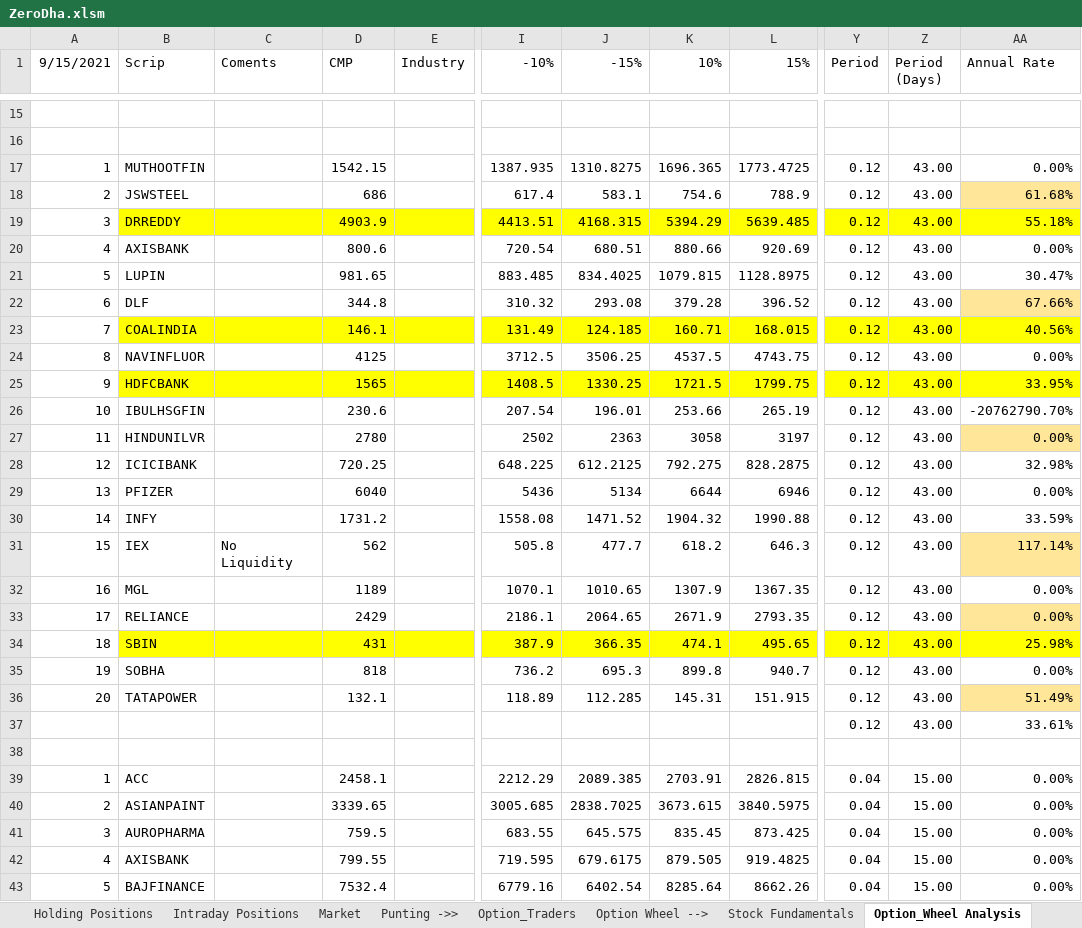
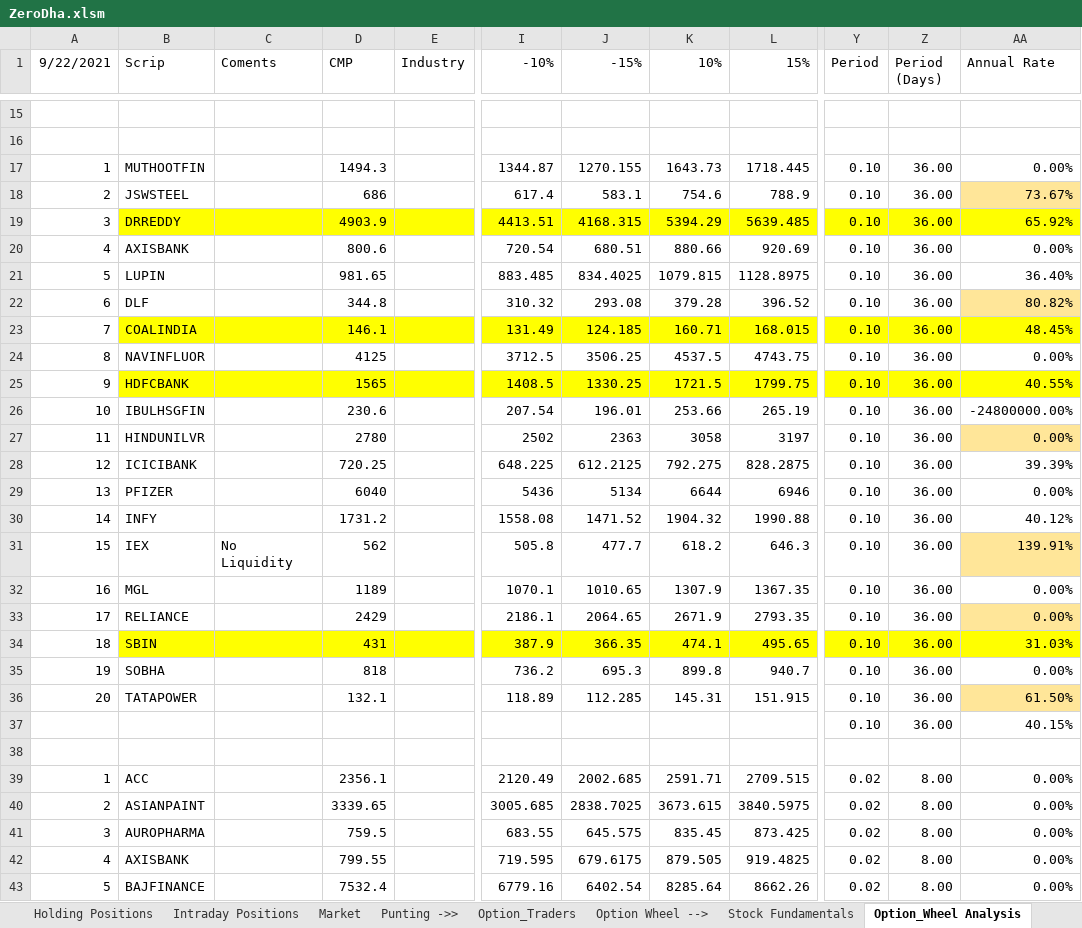
Before and after one commit to santoshbag/mrigAnalytics, an Excel workbook: interface/ZeroDha.xlsm, sheet Option_Wheel Analysis, drawn as a sheet; only a part is shown, gaps mark what is left out; values as stored, in another font and other column widths than the file's, no borders; the diff covers the shown part only; the diff names each change by its address in the sheet, - before the commit and + after, or states it on an @@ line.

```diff
--- a/interface/ZeroDha.xlsm (sheet Option_Wheel Analysis)
+++ b/interface/ZeroDha.xlsm (sheet Option_Wheel Analysis)
-A1: 9/15/2021
+A1: 9/22/2021
-D17 (CMP): 1542.15
+D17 (CMP): 1494.3
-I17 (-10%): 1387.935
+I17 (-10%): 1344.87
-J17 (-15%): 1310.8275
+J17 (-15%): 1270.155
-K17 (10%): 1696.365
+K17 (10%): 1643.73
-L17 (15%): 1773.4725
+L17 (15%): 1718.445
-Y17:Y37 (Period): 0.12
+Y17:Y37 (Period): 0.10
-Z17:Z37 (Period (Days)): 43.00
+Z17:Z37 (Period (Days)): 36.00
-AA18 (Annual Rate): 61.68%
+AA18 (Annual Rate): 73.67%
-AA19 (Annual Rate): 55.18%
+AA19 (Annual Rate): 65.92%
-AA21 (Annual Rate): 30.47%
+AA21 (Annual Rate): 36.40%
-AA22 (Annual Rate): 67.66%
+AA22 (Annual Rate): 80.82%
-AA23 (Annual Rate): 40.56%
+AA23 (Annual Rate): 48.45%
-AA25 (Annual Rate): 33.95%
+AA25 (Annual Rate): 40.55%
-AA26 (Annual Rate): -20762790.70%
+AA26 (Annual Rate): -24800000.00%
-AA28 (Annual Rate): 32.98%
+AA28 (Annual Rate): 39.39%
-AA30 (Annual Rate): 33.59%
+AA30 (Annual Rate): 40.12%
-AA31 (Annual Rate): 117.14%
+AA31 (Annual Rate): 139.91%
-AA34 (Annual Rate): 25.98%
+AA34 (Annual Rate): 31.03%
-AA36 (Annual Rate): 51.49%
+AA36 (Annual Rate): 61.50%
-AA37 (Annual Rate): 33.61%
+AA37 (Annual Rate): 40.15%
-D39 (CMP): 2458.1
+D39 (CMP): 2356.1
-I39 (-10%): 2212.29
+I39 (-10%): 2120.49
-J39 (-15%): 2089.385
+J39 (-15%): 2002.685
-K39 (10%): 2703.91
+K39 (10%): 2591.71
-L39 (15%): 2826.815
+L39 (15%): 2709.515
-Y39:Y43 (Period): 0.04
+Y39:Y43 (Period): 0.02
-Z39:Z43 (Period (Days)): 15.00
+Z39:Z43 (Period (Days)): 8.00
```
Also changed, not shown: 93 edited cells elsewhere in this sheet, sheet BPS Analysis, sheet NIFTY_OC, sheet Option_Traders, sheet Market, sheet Punting ->>, formulas that keep their value, 1 other file.
